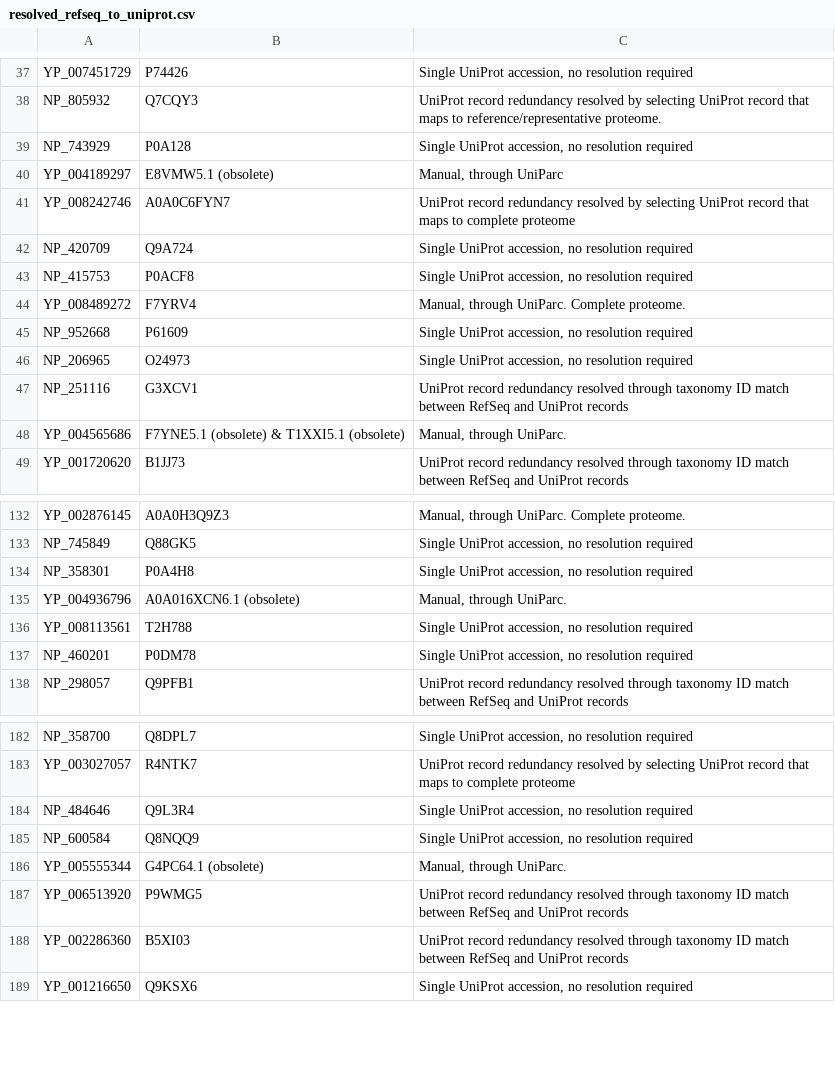
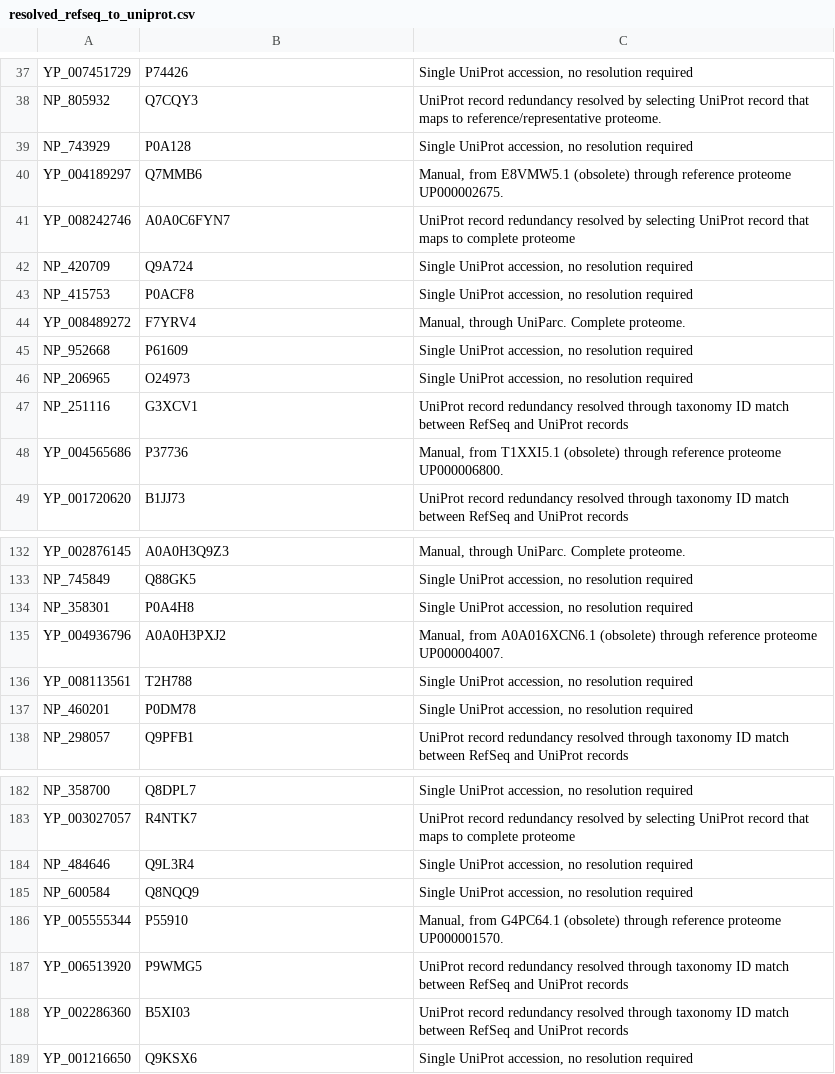
Before and after one commit to ErillLab/collectf, a CSV file: scripts/uniprot_migration/data/resolved_refseq_to_uniprot.csv, drawn as a sheet; only a part is shown, gaps mark what is left out.

Commit message:
Update resolved_refseq_to_uniprot.csv

```diff
--- a/scripts/uniprot_migration/data/resolved_refseq_to_uniprot.csv
+++ b/scripts/uniprot_migration/data/resolved_refseq_to_uniprot.csv
@@ -39,3 +39,3 @@ NP_805932,Q7CQY3, UniProt record redundancy resolved by selecting UniProt record
 NP_743929,P0A128,"Single UniProt accession, no resolution required"
-YP_004189297,E8VMW5.1 (obsolete),"Manual, through UniParc"
+YP_004189297,Q7MMB6,"Manual, from E8VMW5.1 (obsolete) through reference proteome UP000002675."
 YP_008242746,A0A0C6FYN7,UniProt record redundancy resolved by selecting UniProt record that maps to complete proteome
@@ -47,3 +47,3 @@ NP_206965,O24973,"Single UniProt accession, no resolution required"
 NP_251116,G3XCV1,UniProt record redundancy resolved through taxonomy ID match between RefSeq and UniProt records
-YP_004565686,F7YNE5.1 (obsolete) & T1XXI5.1 (obsolete),"Manual, through UniParc."
+YP_004565686,P37736,"Manual, from T1XXI5.1 (obsolete) through reference proteome UP000006800."
 YP_001720620,B1JJ73,UniProt record redundancy resolved through taxonomy ID match between RefSeq and UniProt records
@@ -134,3 +134,3 @@ NP_745849,Q88GK5,"Single UniProt accession, no resolution required"
 NP_358301,P0A4H8,"Single UniProt accession, no resolution required"
-YP_004936796,A0A016XCN6.1 (obsolete),"Manual, through UniParc."
+YP_004936796,A0A0H3PXJ2,"Manual, from A0A016XCN6.1 (obsolete) through reference proteome UP000004007."
 YP_008113561,T2H788,"Single UniProt accession, no resolution required"
@@ -185,3 +185,3 @@ NP_484646,Q9L3R4,"Single UniProt accession, no resolution required"
 NP_600584,Q8NQQ9,"Single UniProt accession, no resolution required"
-YP_005555344,G4PC64.1 (obsolete),"Manual, through UniParc."
+YP_005555344,P55910,"Manual, from G4PC64.1 (obsolete) through reference proteome UP000001570."
 YP_006513920,P9WMG5,UniProt record redundancy resolved through taxonomy ID match between RefSeq and UniProt records
```
